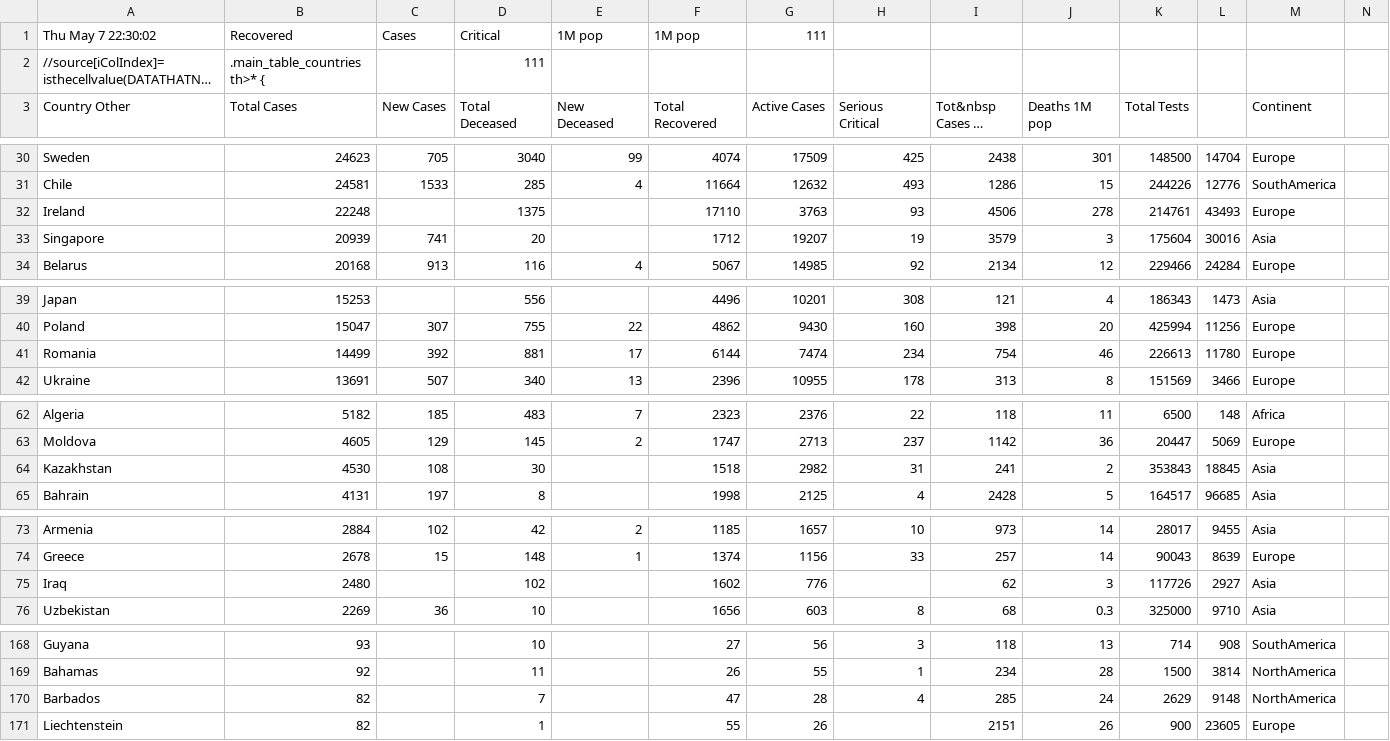
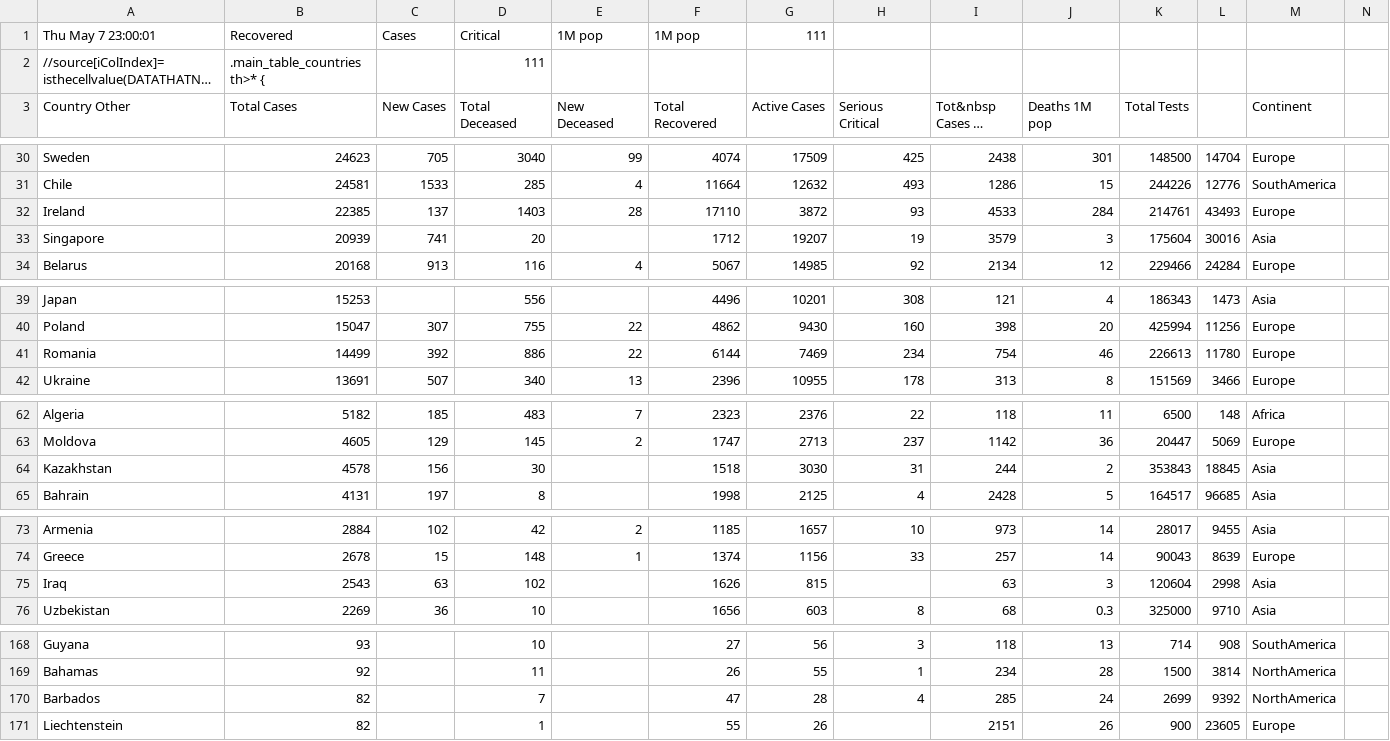
Before and after one commit to hemantaduwarah1/data, a CSV file: data.csv, drawn as a sheet; only a part is shown, gaps mark what is left out; long unchanged cells end in …; the diff covers the shown part only; the diff names each change by its address in the sheet, - before the commit and + after, or states it on an @@ line.

```diff
--- a/data.csv
+++ b/data.csv
-A1 (Country Other): Thu May 7 22:30:02
+A1 (Country Other): Thu May 7 23:00:01
-B32 (Total Cases): 22248
+B32 (Total Cases): 22385
-C32 (New Cases): (empty)
+C32 (New Cases): 137
-D32 (Total Deceased): 1375
+D32 (Total Deceased): 1403
-E32 (New Deceased): (empty)
+E32 (New Deceased): 28
-G32 (Active Cases): 3763
+G32 (Active Cases): 3872
-I32 (Tot&nbsp Cases 1M pop): 4506
+I32 (Tot&nbsp Cases 1M pop): 4533
-J32 (Deaths 1M pop): 278
+J32 (Deaths 1M pop): 284
-D41 (Total Deceased): 881
+D41 (Total Deceased): 886
-E41 (New Deceased): 17
+E41 (New Deceased): 22
-G41 (Active Cases): 7474
+G41 (Active Cases): 7469
-B64 (Total Cases): 4530
+B64 (Total Cases): 4578
-C64 (New Cases): 108
+C64 (New Cases): 156
-G64 (Active Cases): 2982
+G64 (Active Cases): 3030
-I64 (Tot&nbsp Cases 1M pop): 241
+I64 (Tot&nbsp Cases 1M pop): 244
-B75 (Total Cases): 2480
+B75 (Total Cases): 2543
-C75 (New Cases): (empty)
+C75 (New Cases): 63
-F75 (Total Recovered): 1602
+F75 (Total Recovered): 1626
-G75 (Active Cases): 776
+G75 (Active Cases): 815
-I75 (Tot&nbsp Cases 1M pop): 62
+I75 (Tot&nbsp Cases 1M pop): 63
-K75 (Total Tests): 117726
+K75 (Total Tests): 120604
-L75: 2927
+L75: 2998
-K170 (Total Tests): 2629
+K170 (Total Tests): 2699
-L170: 9148
+L170: 9392
```
Also changed, not shown: 4 added rows, 4 removed rows and 40 edited cells elsewhere in this file.
